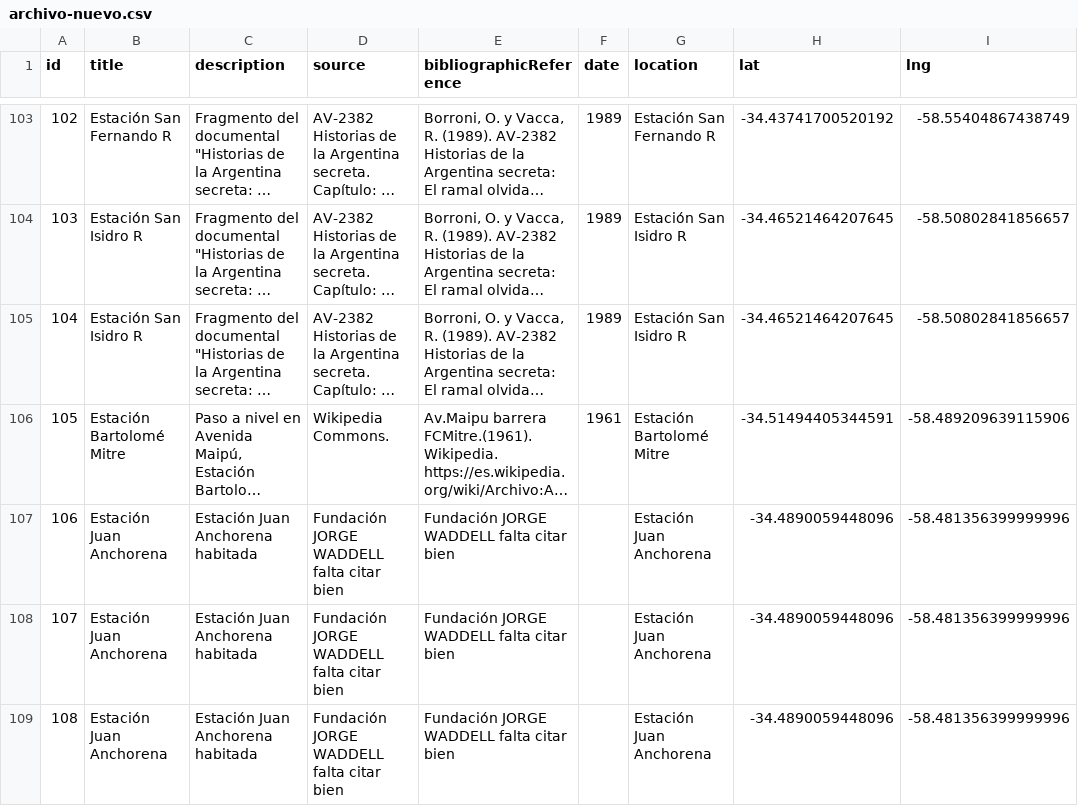
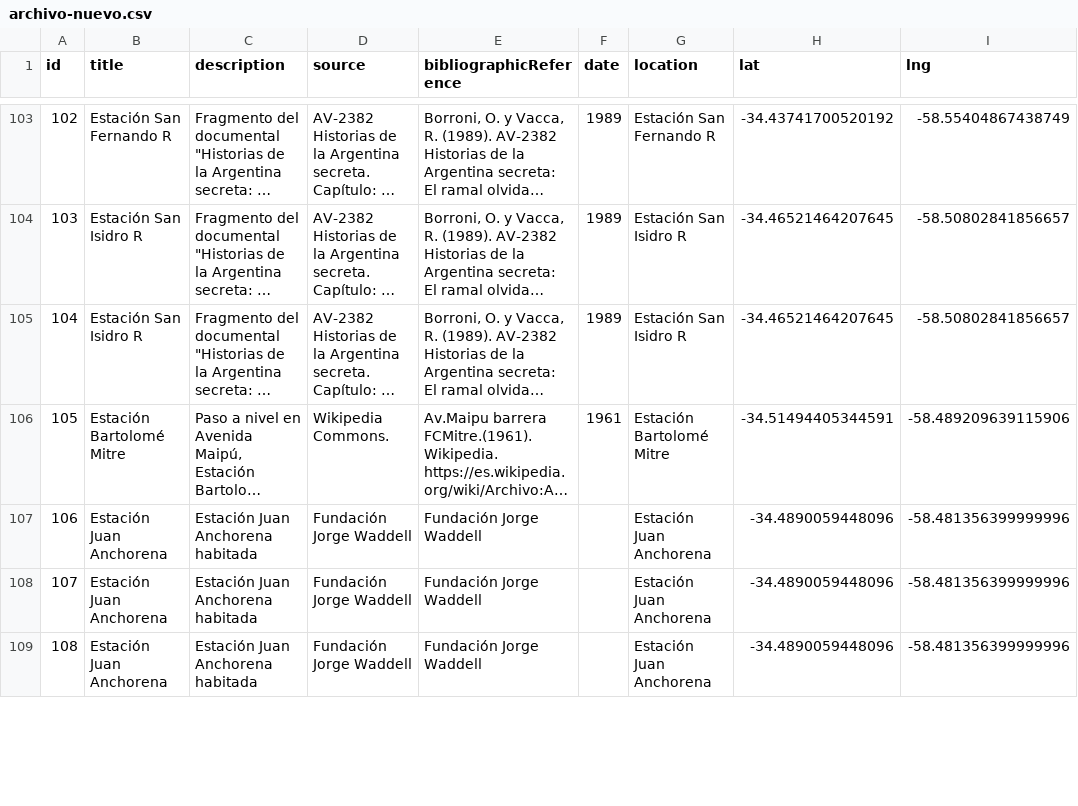
Before and after one commit to cijjas/huella, a CSV file: public/archivo-nuevo.csv, drawn as a sheet; only a part is shown, gaps mark what is left out; long unchanged cells end in …; the diff covers the shown part only; the diff names each change by its address in the sheet, - before the commit and + after, or states it on an @@ line.

Commit message:
Add files via upload

```diff
--- a/public/archivo-nuevo.csv
+++ b/public/archivo-nuevo.csv
-D107:D109 (source): Fundación JORGE WADDELL falta citar bien
+D107:D109 (source): Fundación Jorge Waddell
-E107:E109 (bibliographicReference): Fundación JORGE WADDELL falta citar bien
+E107:E109 (bibliographicReference): Fundación Jorge Waddell
```
Also changed, not shown: 1 added row, 2 removed rows and 5 edited cells elsewhere in this file.
